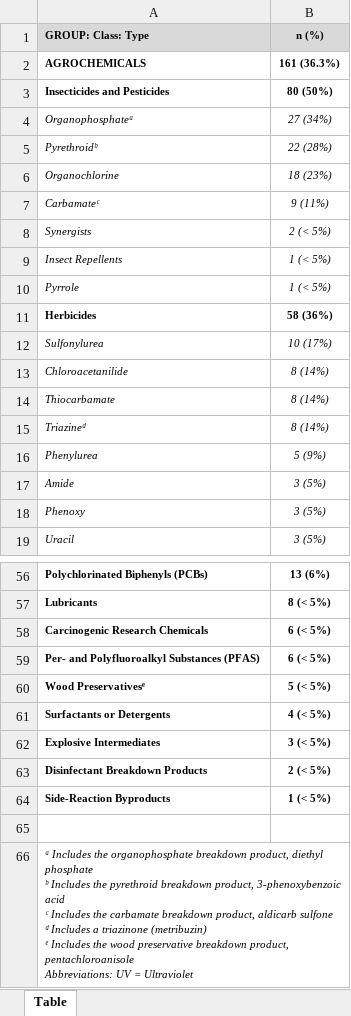
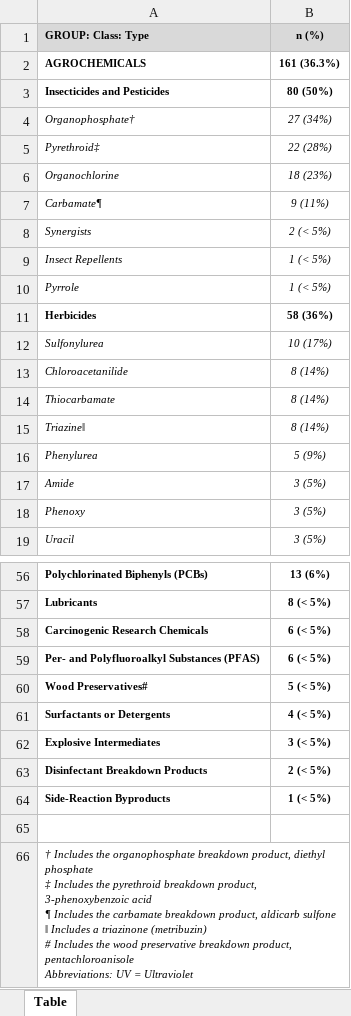
Before and after one commit to jdpreston30/thyroid-exposomics-2025, an Excel workbook: Outputs/Tables/T2.xlsx, sheet Table, drawn as a sheet; only a part is shown, gaps mark what is left out; values as stored, in another font and other column widths than the file's, no borders; ↵ is a line break in a cell; the diff names each change by its address in the sheet, - before the commit and + after, or states it on an @@ line.

```diff
--- a/Outputs/Tables/T2.xlsx (sheet Table)
+++ b/Outputs/Tables/T2.xlsx (sheet Table)
-A4 (GROUP: Class: Type): Organophosphateᵃ
+A4 (GROUP: Class: Type): Organophosphate†
-A5 (GROUP: Class: Type): Pyrethroidᵇ
+A5 (GROUP: Class: Type): Pyrethroid‡
-A7 (GROUP: Class: Type): Carbamateᶜ
+A7 (GROUP: Class: Type): Carbamate¶
-A15 (GROUP: Class: Type): Triazineᵈ
+A15 (GROUP: Class: Type): Triazine‖
-A60 (GROUP: Class: Type): Wood Preservativesᵉ
+A60 (GROUP: Class: Type): Wood Preservatives#
-A66 (GROUP: Class: Type): ᵃ Includes the organophosphate breakdown product, diethyl phosphate ↵ ᵇ Includes the pyrethroid breakdown product, 3-phenoxybenzoic acid ↵ ᶜ Includes the carbamate breakdown product, aldicarb sulfone ↵ ᵈ Includes a triazinone (metribuzin) ↵ ᵉ Includes the…
+A66 (GROUP: Class: Type): † Includes the organophosphate breakdown product, diethyl phosphate ↵ ‡ Includes the pyrethroid breakdown product, 3-phenoxybenzoic acid ↵ ¶ Includes the carbamate breakdown product, aldicarb sulfone ↵ ‖ Includes a triazinone (metribuzin) ↵ # Includes the…
```
Also changed, not shown: Outputs/Tables/T1.xlsx, Outputs/Tables/T3.xlsx, 40 other files.
